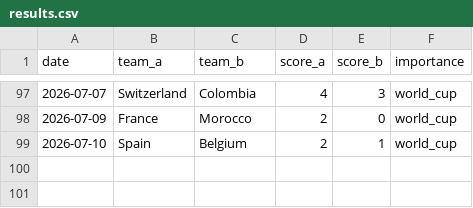
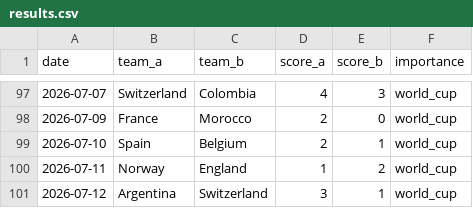
Before and after one commit to Ricosaur/worldcup-sim, a CSV file: data/results.csv, drawn as a sheet; only a part is shown, gaps mark what is left out; the diff names each change by its address in the sheet, - before the commit and + after, or states it on an @@ line.

```diff
--- a/data/results.csv
+++ b/data/results.csv
+row 100: 2026-07-11 | Norway | England | 1 | 2 | world_cup
+row 101: 2026-07-12 | Argentina | Switzerland | 3 | 1 | world_cup
```
Also changed, not shown: data/elo_ratings.csv.
